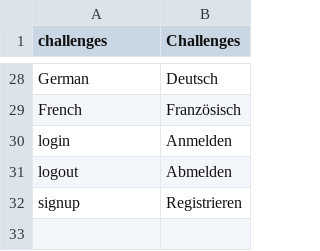
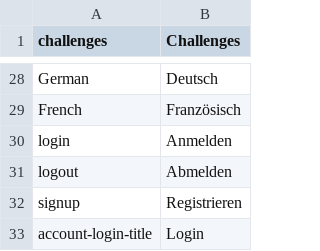
Before and after one commit to massidea/site, a CSV file: application/languages/index_de.csv, drawn as a sheet; only a part is shown, gaps mark what is left out; the diff names each change by its address in the sheet, - before the commit and + after, or states it on an @@ line.

```diff
--- a/application/languages/index_de.csv
+++ b/application/languages/index_de.csv
+row 33: account-login-title | Login
```
Also changed, not shown: 3 other files.
